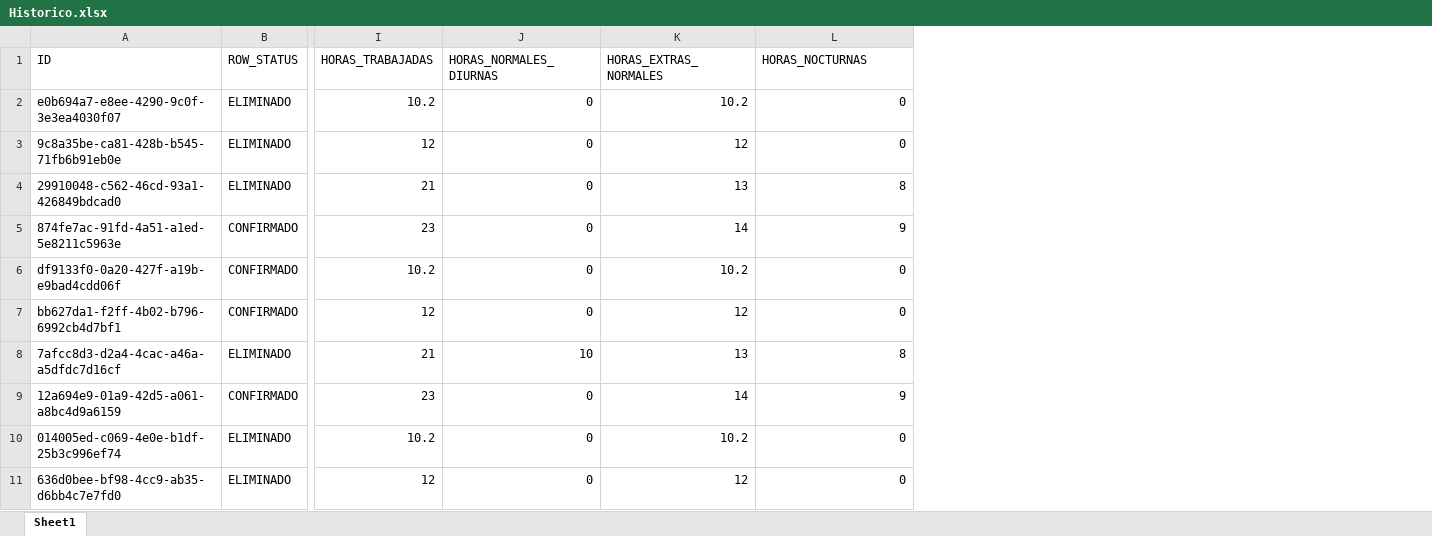
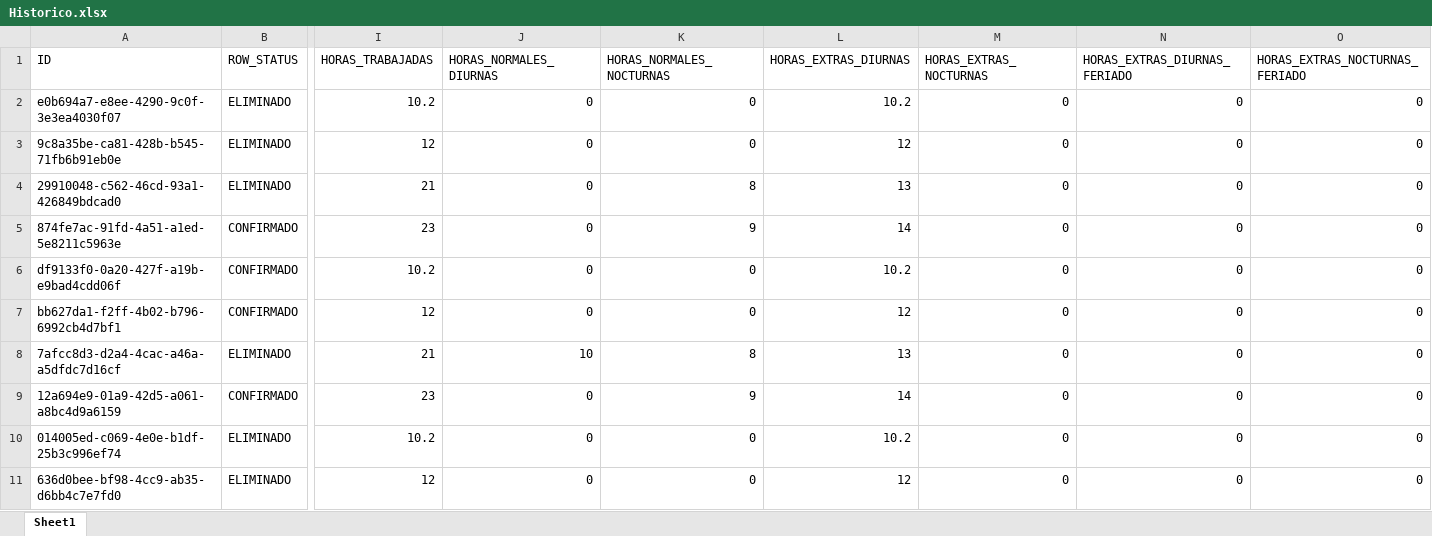
Before and after one commit to Rigoberte/Sistema-Pago-Horas-Extras, an Excel workbook: data/Historico.xlsx, sheet Sheet1, drawn as a sheet; only a part is shown, gaps mark what is left out; values as stored, in another font and other column widths than the file's, no borders; addresses are those after the commit; the diff covers the shown part only; the diff names each change by its address in the sheet, - before the commit and + after, or states it on an @@ line.

Commit message:
feat: Actualizar lógica de gestión de horas extras y agregar soporte para ignorar periodo nocturno

```diff
--- a/data/Historico.xlsx (sheet Sheet1)
+++ b/data/Historico.xlsx (sheet Sheet1)
+column K (HORAS_NORMALES_NOCTURNAS), rows 2-11: 0 | 0 | 8 | 9 | 0 | 0 | 8 | 9 | 0 | 0
+column N (HORAS_EXTRAS_DIURNAS_FERIADO), rows 2-11: all 0
+column O (HORAS_EXTRAS_NOCTURNAS_FERIADO), rows 2-11: all 0
-L1: HORAS_EXTRAS_NORMALES
+L1: HORAS_EXTRAS_DIURNAS
-M1: HORAS_NOCTURNAS
+M1: HORAS_EXTRAS_NOCTURNAS
-M4 (HORAS_EXTRAS_NOCTURNAS): 8
+M4 (HORAS_EXTRAS_NOCTURNAS): 0
-M5 (HORAS_EXTRAS_NOCTURNAS): 9
+M5 (HORAS_EXTRAS_NOCTURNAS): 0
-M8 (HORAS_EXTRAS_NOCTURNAS): 8
+M8 (HORAS_EXTRAS_NOCTURNAS): 0
-M9 (HORAS_EXTRAS_NOCTURNAS): 9
+M9 (HORAS_EXTRAS_NOCTURNAS): 0
```
Also changed, not shown: 6 added rows and 5 edited cells elsewhere in this sheet, data/DatosEmpleados.xlsx, 5 other files.
